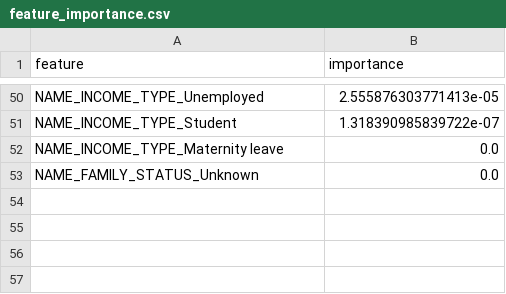
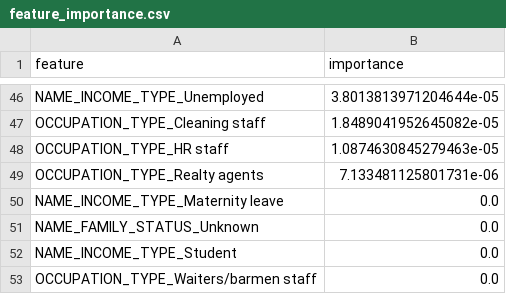
Before and after one commit to dabrai-sim/microfinance-credit-scoring, a CSV file: feature_importance.csv, drawn as a sheet; only a part is shown, gaps mark what is left out; removed rows and columns are numbered as before the commit, all else as after; the diff covers the shown part only; the diff names each change by its address in the sheet, - before the commit and + after, or states it on an @@ line.

```diff
--- a/feature_importance.csv
+++ b/feature_importance.csv
-B46 (importance): 2.555876303771413e-05
+B46 (importance): 3.8013813971204644e-05
-row 51: NAME_INCOME_TYPE_Student | 1.318390985839722e-07
+row 47: OCCUPATION_TYPE_Cleaning staff | 1.8489041952645082e-05
+row 48: OCCUPATION_TYPE_HR staff | 1.0874630845279463e-05
+row 49: OCCUPATION_TYPE_Realty agents | 7.133481125801731e-06
+row 52: NAME_INCOME_TYPE_Student | 0.0
+row 53: OCCUPATION_TYPE_Waiters/barmen staff | 0.0
```
Also changed, not shown: 22 added rows, 26 removed rows and 22 edited cells elsewhere in this file, 18 other files.
